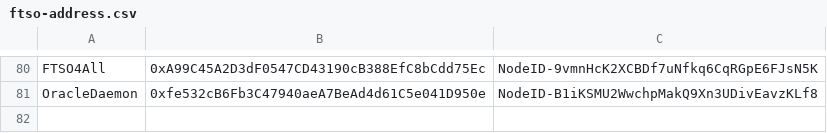
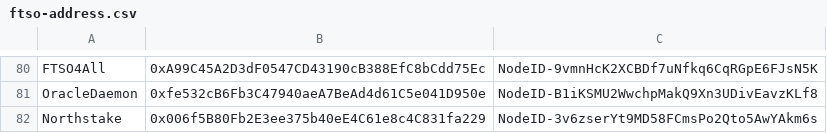
Before and after one commit to flare-foundation/reward-scripts, a CSV file: ftso-address.csv, drawn as a sheet; only a part is shown, gaps mark what is left out; the diff names each change by its address in the sheet, - before the commit and + after, or states it on an @@ line.

Commit message:
add northstake ftso address

```diff
--- a/ftso-address.csv
+++ b/ftso-address.csv
+row 82: Northstake | 0x006f5B80Fb2E3ee375b40eE4C61e8c4C831fa229 | NodeID-3v6zserYt9MD58FCmsPo2Qto5AwYAkm6s
```
